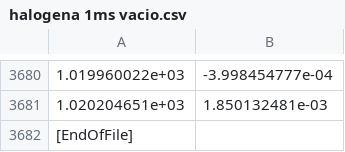
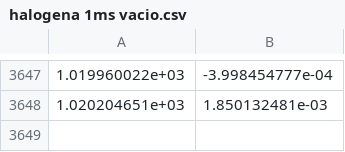
Before and after one commit to molinico/L5_Difractiva, a CSV file: FRET/fluorescina/halogena 1ms vacio.csv, drawn as a sheet; only a part is shown, gaps mark what is left out; the diff covers the shown part only; the diff names each change by its address in the sheet, - before the commit and + after, or states it on an @@ line.

```diff
--- a/FRET/fluorescina/halogena 1ms vacio.csv
+++ b/FRET/fluorescina/halogena 1ms vacio.csv
-row 3682: [EndOfFile]
```
Also changed, not shown: 33 removed rows elsewhere in this file, FRET/fluorescina/halogena 1ms fluo.csv, FRET/rodamina/halogena 1ms rod.csv, 7 other files.
